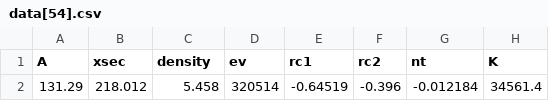
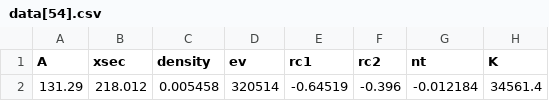
Before and after one commit to usnistgov/FFAST.jl, a CSV file: data/data[54].csv, drawn as a sheet; only a part is shown; the diff names each change by its address in the sheet, - before the commit and + after, or states it on an @@ line.

```diff
--- a/data/data[54].csv
+++ b/data/data[54].csv
-C2 (density): 5.458
+C2 (density): 0.005458
```
Also changed, not shown: data/data[42].csv, data/data[43].csv, 39 other files.
